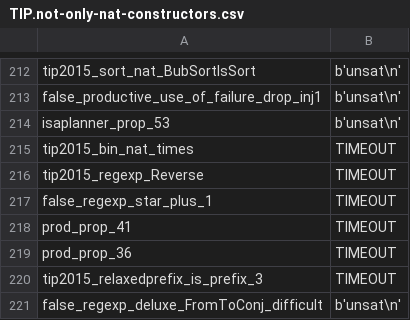
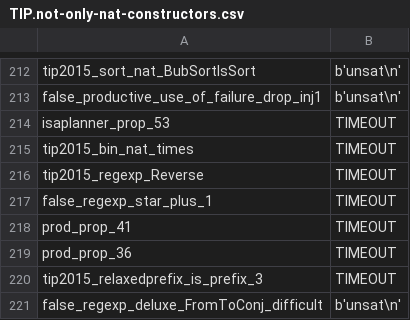
Before and after one commit to ndreuu/TIP-no-NAT, a CSV file: TIP.not-only-nat-constructors.csv, drawn as a sheet; only a part is shown, gaps mark what is left out; the diff covers the shown part only.

```diff
--- a/TIP.not-only-nat-constructors.csv
+++ b/TIP.not-only-nat-constructors.csv
@@ -213,3 +213,3 @@ tip2015_sort_nat_BubSortIsSort ,  b'unsat\n'
 false_productive_use_of_failure_drop_inj1 ,  b'unsat\n'
-isaplanner_prop_53 ,  b'unsat\n'
+isaplanner_prop_53 ,  TIMEOUT
 tip2015_bin_nat_times ,  TIMEOUT
```
Also changed, not shown: 8 edited cells elsewhere in this file, 20 other files.
